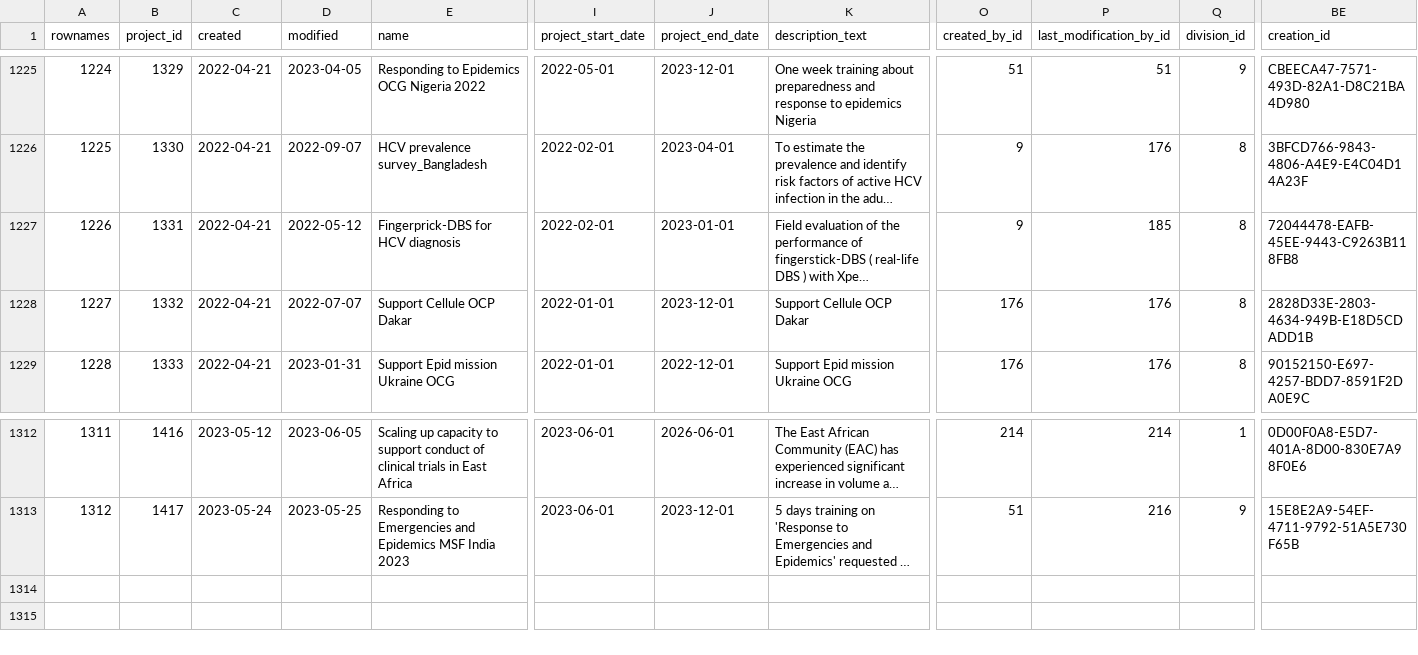
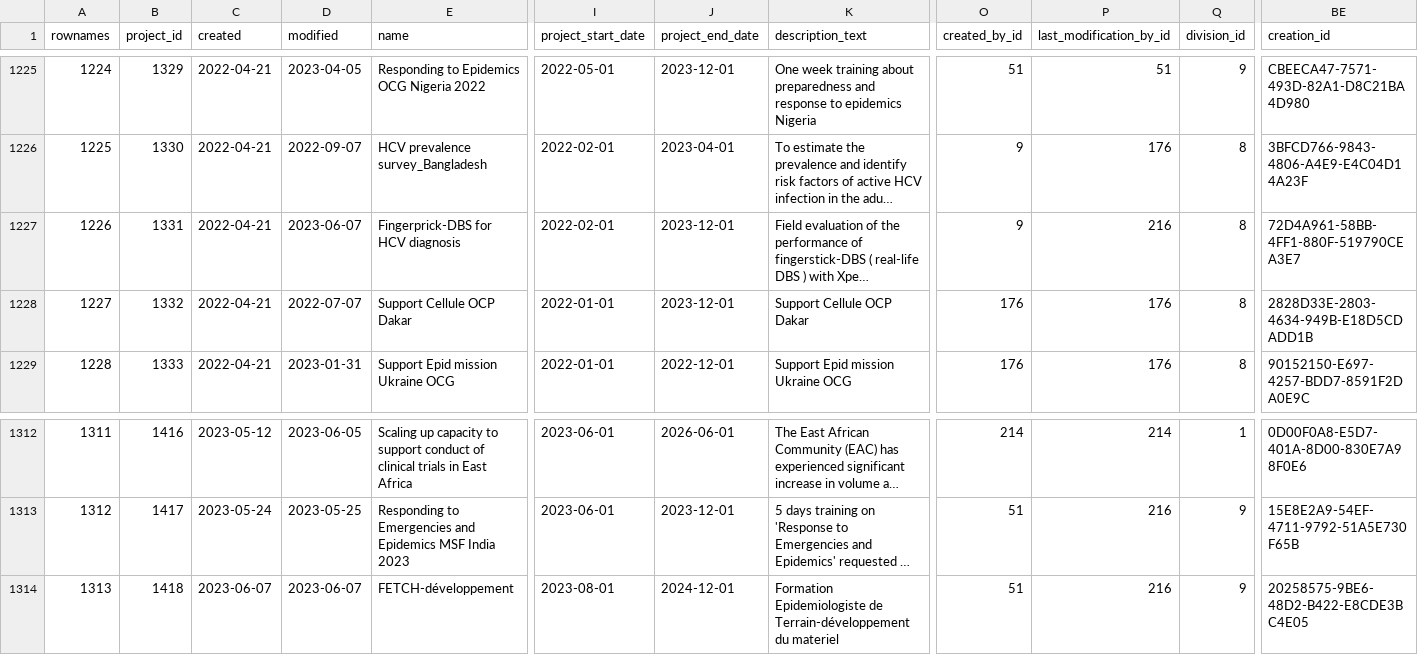
Before and after one commit to s-balandine/typology-dump, a CSV file: data/projects.csv, drawn as a sheet; only a part is shown, gaps mark what is left out; long unchanged cells end in …; rows hold the shown columns only; the diff names each change by its address in the sheet, - before the commit and + after, or states it on an @@ line.

```diff
--- a/data/projects.csv
+++ b/data/projects.csv
-D1227 (modified): 2022-05-12
+D1227 (modified): 2023-06-07
-J1227 (project_end_date): 2023-01-01
+J1227 (project_end_date): 2023-12-01
-P1227 (last_modification_by_id): 185
+P1227 (last_modification_by_id): 216
-BE1227 (creation_id): 72044478-EAFB-45EE-9443-C9263B118FB8
+BE1227 (creation_id): 72D4A961-58BB-4FF1-880F-519790CEA3E7
+row 1314: 1313 | 1418 | 2023-06-07 | 2023-06-07 | FETCH-développement | 2023-08-01 | 2024-12-01 | Formation Epidemiologiste de Terrain-développement du materiel | 51 | 216 | 9 | 20258575-9BE6-48D2-B422-E8CDE3BC4E05
```
Also changed, not shown: data/axe1_analytical_sections.csv, data/contributions.csv, 10 other files.
